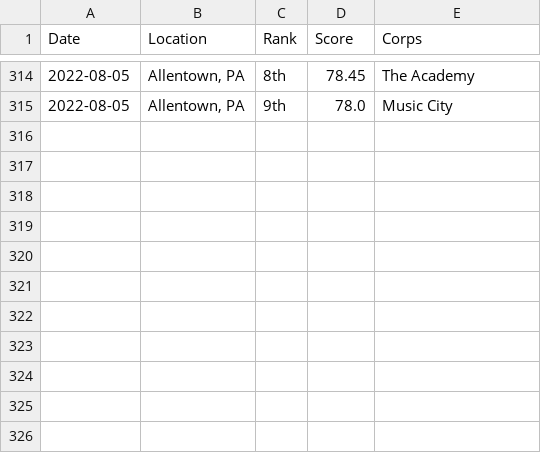
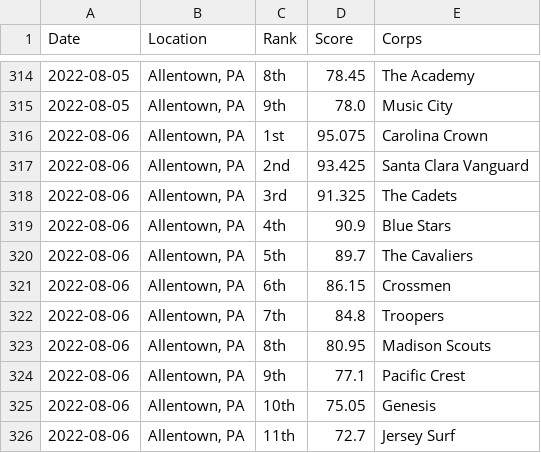
Before and after one commit to aggieed97/Drum-Corps-International, a CSV file: pages/2022-World-Class-DCI-scores.csv, drawn as a sheet; only a part is shown, gaps mark what is left out; the diff names each change by its address in the sheet, - before the commit and + after, or states it on an @@ line.

```diff
--- a/pages/2022-World-Class-DCI-scores.csv
+++ b/pages/2022-World-Class-DCI-scores.csv
+row 316: 2022-08-06 | Allentown, PA | 1st | 95.075 | Carolina Crown
+row 317: 2022-08-06 | Allentown, PA | 2nd | 93.425 | Santa Clara Vanguard
+row 318: 2022-08-06 | Allentown, PA | 3rd | 91.325 | The Cadets
+row 319: 2022-08-06 | Allentown, PA | 4th | 90.9 | Blue Stars
+row 320: 2022-08-06 | Allentown, PA | 5th | 89.7 | The Cavaliers
+row 321: 2022-08-06 | Allentown, PA | 6th | 86.15 | Crossmen
+row 322: 2022-08-06 | Allentown, PA | 7th | 84.8 | Troopers
+row 323: 2022-08-06 | Allentown, PA | 8th | 80.95 | Madison Scouts
+row 324: 2022-08-06 | Allentown, PA | 9th | 77.1 | Pacific Crest
+row 325: 2022-08-06 | Allentown, PA | 10th | 75.05 | Genesis
+row 326: 2022-08-06 | Allentown, PA | 11th | 72.7 | Jersey Surf
```
Also changed, not shown: pages/2022-DCI-Caption-Score-Recaps-Large.csv, 2 other files.
